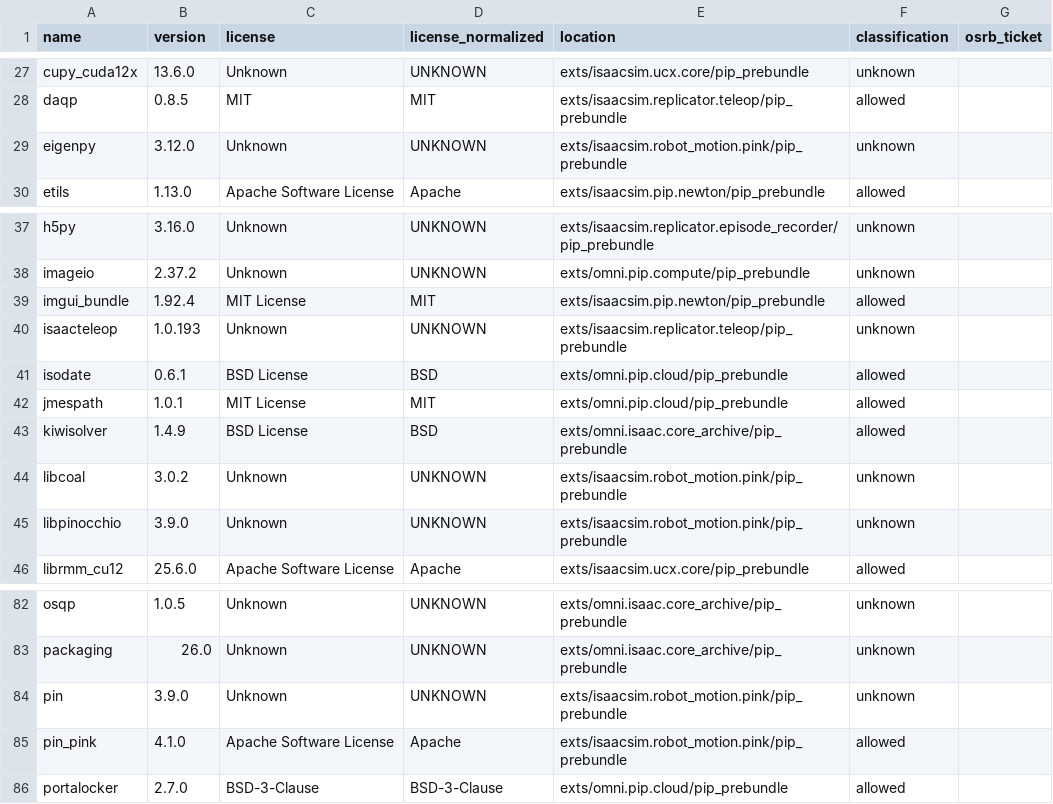
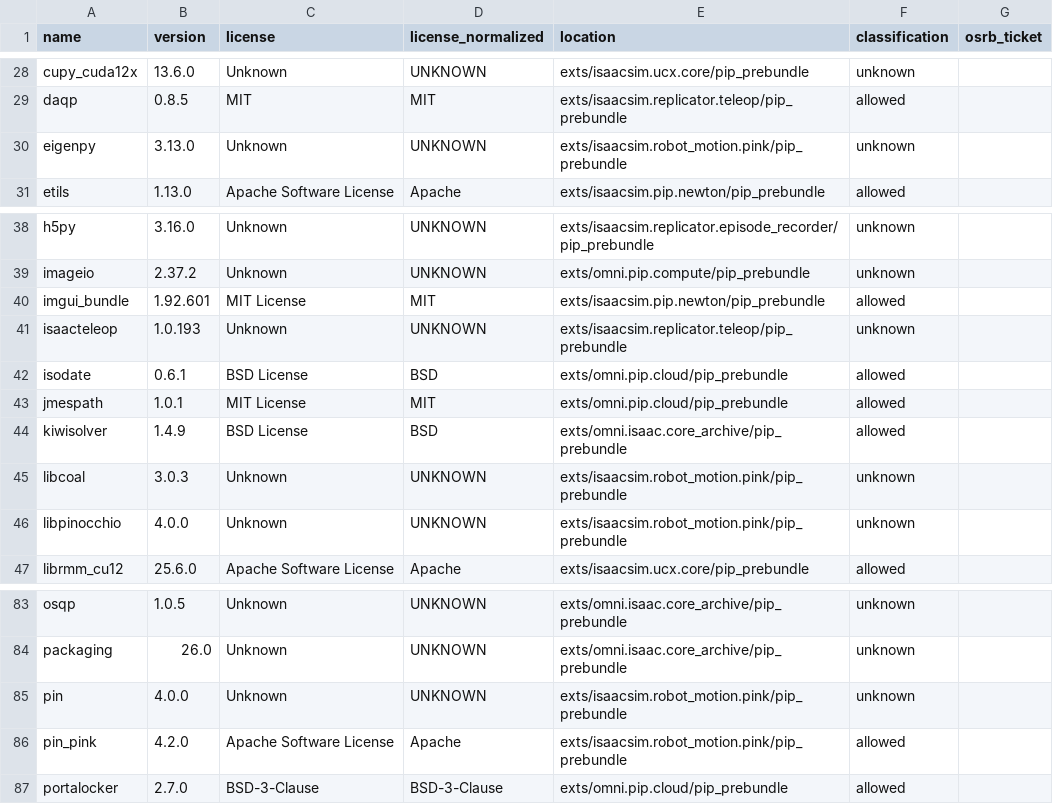
Before and after one commit to stevenf7/IsaacSim, a CSV file: tools/isaac/oss_baseline/baseline.csv, drawn as a sheet; only a part is shown, gaps mark what is left out; the diff covers the shown part only.

Commit message:
Bump cmeel-boost version

```diff
--- a/tools/isaac/oss_baseline/baseline.csv
+++ b/tools/isaac/oss_baseline/baseline.csv
@@ -28,3 +29,3 @@ cupy_cuda12x,13.6.0,Unknown,UNKNOWN,exts/isaacsim.ucx.core/pip_prebundle,unknown
 daqp,0.8.5,MIT,MIT,exts/isaacsim.replicator.teleop/pip_prebundle,allowed,
-eigenpy,3.12.0,Unknown,UNKNOWN,exts/isaacsim.robot_motion.pink/pip_prebundle,unknown,
+eigenpy,3.13.0,Unknown,UNKNOWN,exts/isaacsim.robot_motion.pink/pip_prebundle,unknown,
 etils,1.13.0,Apache Software License,Apache,exts/isaacsim.pip.newton/pip_prebundle,allowed,
@@ -38,3 +39,3 @@ h5py,3.16.0,Unknown,UNKNOWN,exts/isaacsim.replicator.episode_recorder/pip_prebun
 imageio,2.37.2,Unknown,UNKNOWN,exts/omni.pip.compute/pip_prebundle,unknown,
-imgui_bundle,1.92.4,MIT License,MIT,exts/isaacsim.pip.newton/pip_prebundle,allowed,
+imgui_bundle,1.92.601,MIT License,MIT,exts/isaacsim.pip.newton/pip_prebundle,allowed,
 isaacteleop,1.0.193,Unknown,UNKNOWN,exts/isaacsim.replicator.teleop/pip_prebundle,unknown,
@@ -43,4 +44,4 @@ jmespath,1.0.1,MIT License,MIT,exts/omni.pip.cloud/pip_prebundle,allowed,
 kiwisolver,1.4.9,BSD License,BSD,exts/omni.isaac.core_archive/pip_prebundle,allowed,
-libcoal,3.0.2,Unknown,UNKNOWN,exts/isaacsim.robot_motion.pink/pip_prebundle,unknown,
-libpinocchio,3.9.0,Unknown,UNKNOWN,exts/isaacsim.robot_motion.pink/pip_prebundle,unknown,
+libcoal,3.0.3,Unknown,UNKNOWN,exts/isaacsim.robot_motion.pink/pip_prebundle,unknown,
+libpinocchio,4.0.0,Unknown,UNKNOWN,exts/isaacsim.robot_motion.pink/pip_prebundle,unknown,
 librmm_cu12,25.6.0,Apache Software License,Apache,exts/isaacsim.ucx.core/pip_prebundle,allowed,
@@ -83,4 +84,4 @@ osqp,1.0.5,Unknown,UNKNOWN,exts/omni.isaac.core_archive/pip_prebundle,unknown,
 packaging,26.0,Unknown,UNKNOWN,exts/omni.isaac.core_archive/pip_prebundle,unknown,
-pin,3.9.0,Unknown,UNKNOWN,exts/isaacsim.robot_motion.pink/pip_prebundle,unknown,
-pin_pink,4.1.0,Apache Software License,Apache,exts/isaacsim.robot_motion.pink/pip_prebundle,allowed,
+pin,4.0.0,Unknown,UNKNOWN,exts/isaacsim.robot_motion.pink/pip_prebundle,unknown,
+pin_pink,4.2.0,Apache Software License,Apache,exts/isaacsim.robot_motion.pink/pip_prebundle,allowed,
 portalocker,2.7.0,BSD-3-Clause,BSD-3-Clause,exts/omni.pip.cloud/pip_prebundle,allowed,
```
Also changed, not shown: 1 added row and 14 edited cells elsewhere in this file, 1 other file.
